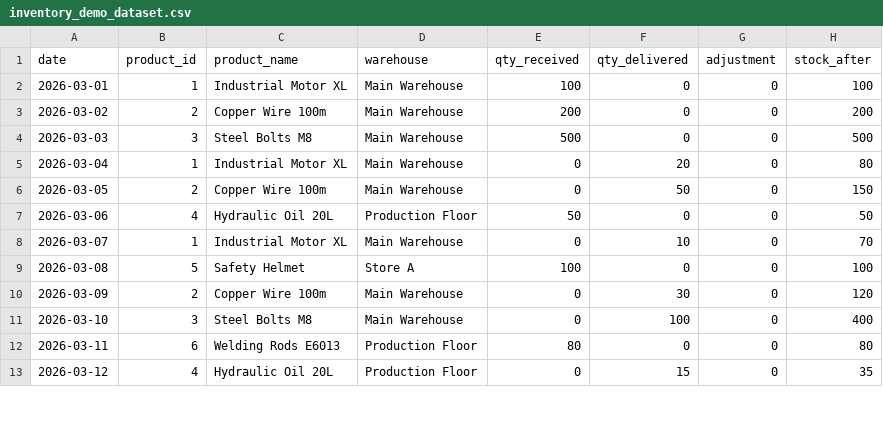
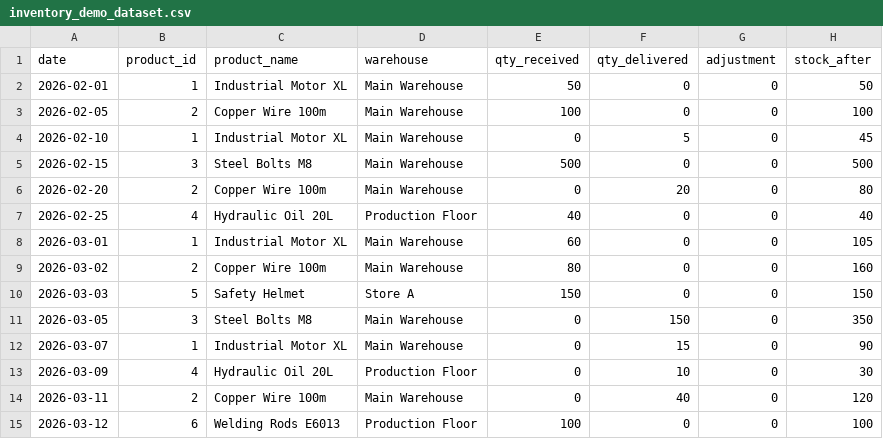
Before and after one commit to BLACKDEVIL4114/Code_Veda, a CSV file: data_set/inventory_demo_dataset.csv, drawn as a sheet; only a part is shown; the diff covers the shown part only.

Commit message:
Generate and link premium demo data for dashboard

```diff
--- a/data_set/inventory_demo_dataset.csv
+++ b/data_set/inventory_demo_dataset.csv
@@ -1,13 +1,15 @@
 date,product_id,product_name,warehouse,qty_received,qty_delivered,adjustment,stock_after
-2026-03-01,1,Industrial Motor XL,Main Warehouse,100,0,0,100
-2026-03-02,2,Copper Wire 100m,Main Warehouse,200,0,0,200
-2026-03-03,3,Steel Bolts M8,Main Warehouse,500,0,0,500
-2026-03-04,1,Industrial Motor XL,Main Warehouse,0,20,0,80
-2026-03-05,2,Copper Wire 100m,Main Warehouse,0,50,0,150
-2026-03-06,4,Hydraulic Oil 20L,Production Floor,50,0,0,50
-2026-03-07,1,Industrial Motor XL,Main Warehouse,0,10,0,70
-2026-03-08,5,Safety Helmet,Store A,100,0,0,100
-2026-03-09,2,Copper Wire 100m,Main Warehouse,0,30,0,120
-2026-03-10,3,Steel Bolts M8,Main Warehouse,0,100,0,400
-2026-03-11,6,Welding Rods E6013,Production Floor,80,0,0,80
-2026-03-12,4,Hydraulic Oil 20L,Production Floor,0,15,0,35
+2026-02-01,1,Industrial Motor XL,Main Warehouse,50,0,0,50
+2026-02-05,2,Copper Wire 100m,Main Warehouse,100,0,0,100
+2026-02-10,1,Industrial Motor XL,Main Warehouse,0,5,0,45
+2026-02-15,3,Steel Bolts M8,Main Warehouse,500,0,0,500
+2026-02-20,2,Copper Wire 100m,Main Warehouse,0,20,0,80
+2026-02-25,4,Hydraulic Oil 20L,Production Floor,40,0,0,40
+2026-03-01,1,Industrial Motor XL,Main Warehouse,60,0,0,105
+2026-03-02,2,Copper Wire 100m,Main Warehouse,80,0,0,160
+2026-03-03,5,Safety Helmet,Store A,150,0,0,150
+2026-03-05,3,Steel Bolts M8,Main Warehouse,0,150,0,350
+2026-03-07,1,Industrial Motor XL,Main Warehouse,0,15,0,90
+2026-03-09,4,Hydraulic Oil 20L,Production Floor,0,10,0,30
+2026-03-11,2,Copper Wire 100m,Main Warehouse,0,40,0,120
+2026-03-12,6,Welding Rods E6013,Production Floor,100,0,0,100
```
Also changed, not shown: 3 added rows, 2 removed rows and 5 edited cells elsewhere in this file.
